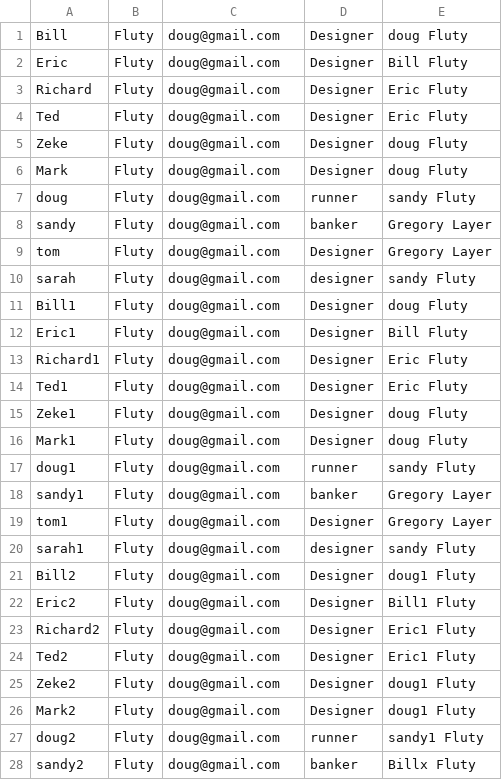
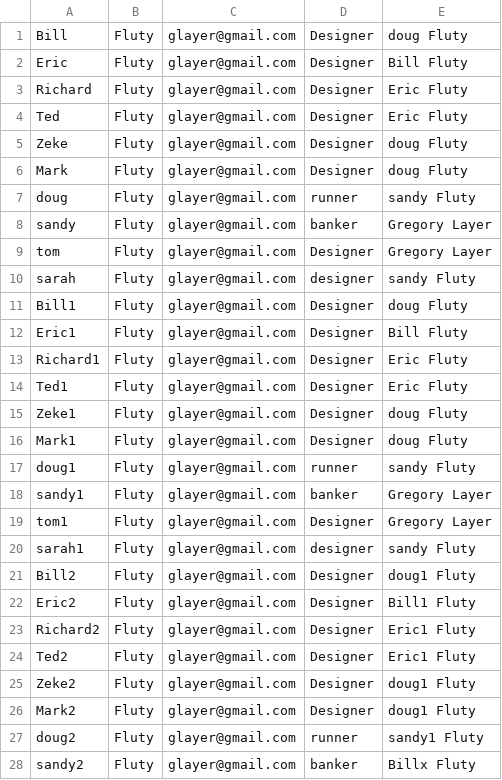
Before and after one commit to teknetium/mytrainingdocs, a CSV file: sample.csv, drawn as a sheet; only a part is shown; the diff covers the shown part only.

```diff
--- a/sample.csv
+++ b/sample.csv
@@ -1,28 +1,28 @@
-Bill,Fluty,doug@gmail.com,Designer,doug Fluty
-Eric,Fluty,doug@gmail.com,Designer,Bill Fluty
-Richard,Fluty,doug@gmail.com,Designer,Eric Fluty
-Ted,Fluty,doug@gmail.com,Designer,Eric Fluty
-Zeke,Fluty,doug@gmail.com,Designer,doug Fluty
-Mark,Fluty,doug@gmail.com,Designer,doug Fluty
-doug,Fluty,doug@gmail.com,runner,sandy Fluty
-sandy,Fluty,doug@gmail.com,banker,Gregory Layer
-tom,Fluty,doug@gmail.com,Designer,Gregory Layer
-sarah,Fluty,doug@gmail.com,designer,sandy Fluty
-Bill1,Fluty,doug@gmail.com,Designer,doug Fluty
-Eric1,Fluty,doug@gmail.com,Designer,Bill Fluty
-Richard1,Fluty,doug@gmail.com,Designer,Eric Fluty
-Ted1,Fluty,doug@gmail.com,Designer,Eric Fluty
-Zeke1,Fluty,doug@gmail.com,Designer,doug Fluty
-Mark1,Fluty,doug@gmail.com,Designer,doug Fluty
-doug1,Fluty,doug@gmail.com,runner,sandy Fluty
-sandy1,Fluty,doug@gmail.com,banker,Gregory Layer
-tom1,Fluty,doug@gmail.com,Designer,Gregory Layer
-sarah1,Fluty,doug@gmail.com,designer,sandy Fluty
-Bill2,Fluty,doug@gmail.com,Designer,doug1 Fluty
-Eric2,Fluty,doug@gmail.com,Designer,Bill1 Fluty
-Richard2,Fluty,doug@gmail.com,Designer,Eric1 Fluty
-Ted2,Fluty,doug@gmail.com,Designer,Eric1 Fluty
-Zeke2,Fluty,doug@gmail.com,Designer,doug1 Fluty
-Mark2,Fluty,doug@gmail.com,Designer,doug1 Fluty
-doug2,Fluty,doug@gmail.com,runner,sandy1 Fluty
-sandy2,Fluty,doug@gmail.com,banker,Billx Fluty
+Bill,Fluty,glayer@gmail.com,Designer,doug Fluty
+Eric,Fluty,glayer@gmail.com,Designer,Bill Fluty
+Richard,Fluty,glayer@gmail.com,Designer,Eric Fluty
+Ted,Fluty,glayer@gmail.com,Designer,Eric Fluty
+Zeke,Fluty,glayer@gmail.com,Designer,doug Fluty
+Mark,Fluty,glayer@gmail.com,Designer,doug Fluty
+doug,Fluty,glayer@gmail.com,runner,sandy Fluty
+sandy,Fluty,glayer@gmail.com,banker,Gregory Layer
+tom,Fluty,glayer@gmail.com,Designer,Gregory Layer
+sarah,Fluty,glayer@gmail.com,designer,sandy Fluty
+Bill1,Fluty,glayer@gmail.com,Designer,doug Fluty
+Eric1,Fluty,glayer@gmail.com,Designer,Bill Fluty
+Richard1,Fluty,glayer@gmail.com,Designer,Eric Fluty
+Ted1,Fluty,glayer@gmail.com,Designer,Eric Fluty
+Zeke1,Fluty,glayer@gmail.com,Designer,doug Fluty
+Mark1,Fluty,glayer@gmail.com,Designer,doug Fluty
+doug1,Fluty,glayer@gmail.com,runner,sandy Fluty
+sandy1,Fluty,glayer@gmail.com,banker,Gregory Layer
+tom1,Fluty,glayer@gmail.com,Designer,Gregory Layer
+sarah1,Fluty,glayer@gmail.com,designer,sandy Fluty
+Bill2,Fluty,glayer@gmail.com,Designer,doug1 Fluty
+Eric2,Fluty,glayer@gmail.com,Designer,Bill1 Fluty
+Richard2,Fluty,glayer@gmail.com,Designer,Eric1 Fluty
+Ted2,Fluty,glayer@gmail.com,Designer,Eric1 Fluty
+Zeke2,Fluty,glayer@gmail.com,Designer,doug1 Fluty
+Mark2,Fluty,glayer@gmail.com,Designer,doug1 Fluty
+doug2,Fluty,glayer@gmail.com,runner,sandy1 Fluty
+sandy2,Fluty,glayer@gmail.com,banker,Billx Fluty
```
Also changed, not shown: 22 edited cells elsewhere in this file, 5 other files.
